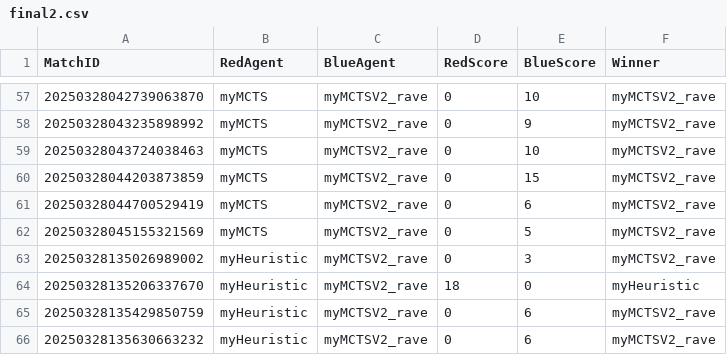
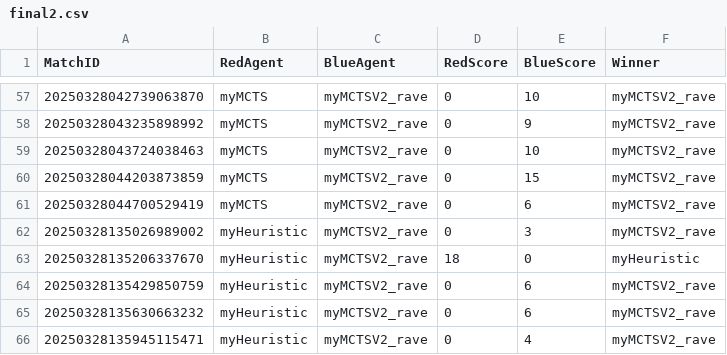
Before and after one commit to EKANSHironfist/pacman-rangers, a CSV file: Tournament_of_power/final2.csv, drawn as a sheet; only a part is shown, gaps mark what is left out; the shorter side is filled out with more unchanged rows.

Commit message:
combine csv file of all the match results

```diff
--- a/Tournament_of_power/final2.csv
+++ b/Tournament_of_power/final2.csv
@@ -61,3 +61,2 @@ MatchID,RedAgent,BlueAgent,RedScore,BlueScore,Winner
 20250328044700529419,myMCTS,myMCTSV2_rave,0,6,myMCTSV2_rave
-20250328045155321569,myMCTS,myMCTSV2_rave,0,5,myMCTSV2_rave
 20250328135026989002,myHeuristic,myMCTSV2_rave,0,3,myMCTSV2_rave
```
